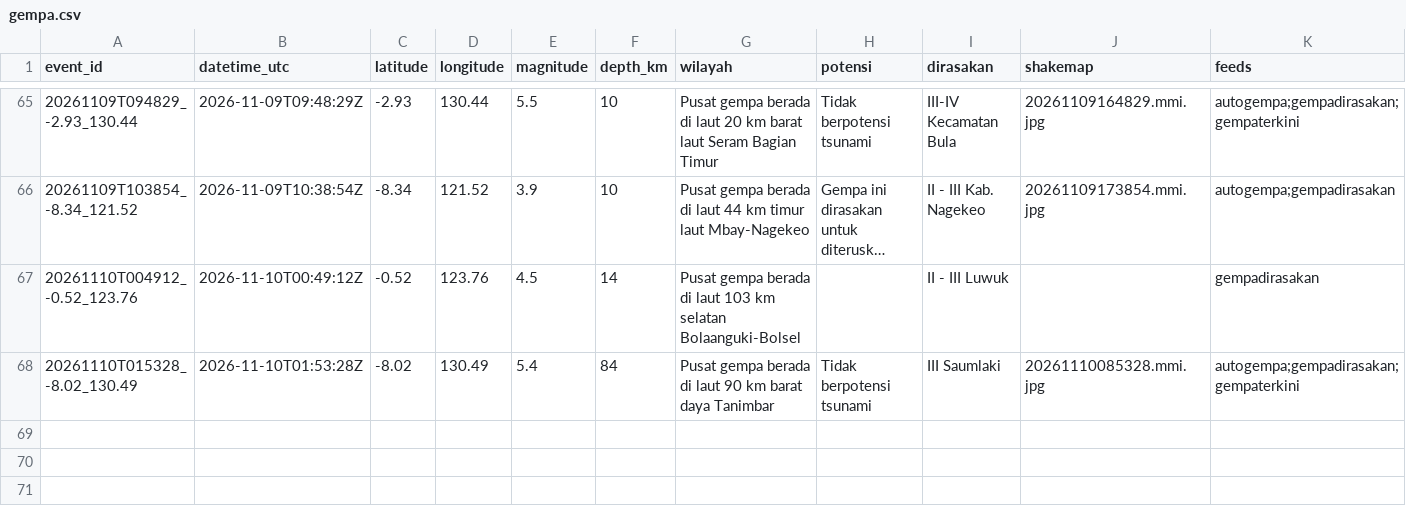
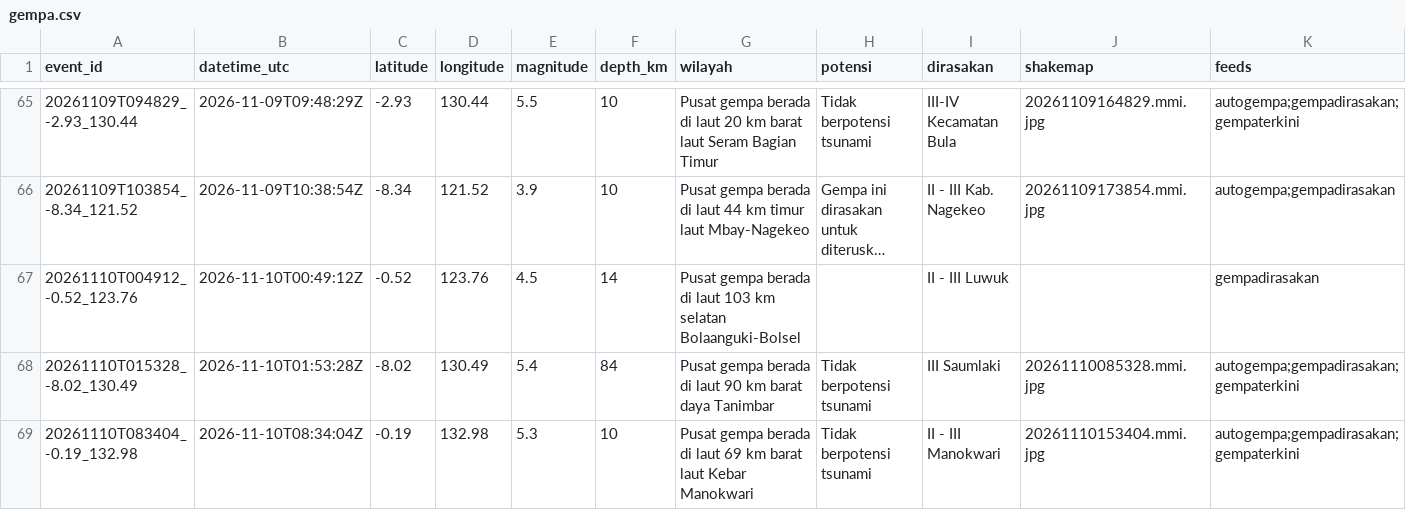
Before and after one commit to SulthanAndyno/quakelog, a CSV file: data/gempa.csv, drawn as a sheet; only a part is shown, gaps mark what is left out; long unchanged cells end in …; rows hold the shown columns only; the diff names each change by its address in the sheet, - before the commit and + after, or states it on an @@ line.

```diff
--- a/data/gempa.csv
+++ b/data/gempa.csv
+row 69: 20261110T083404_-0.19_132.98 | 2026-11-10T08:34:04Z | -0.19 | 132.98 | 5.3 | 10 | Pusat gempa berada di laut 69 km barat laut Kebar Manokwari | Tidak berpotensi tsunami | II - III Manokwari | 20261110153404.mmi.jpg | autogempa;gempadirasakan;gempaterkini
```
Also changed, not shown: 4 other files.
